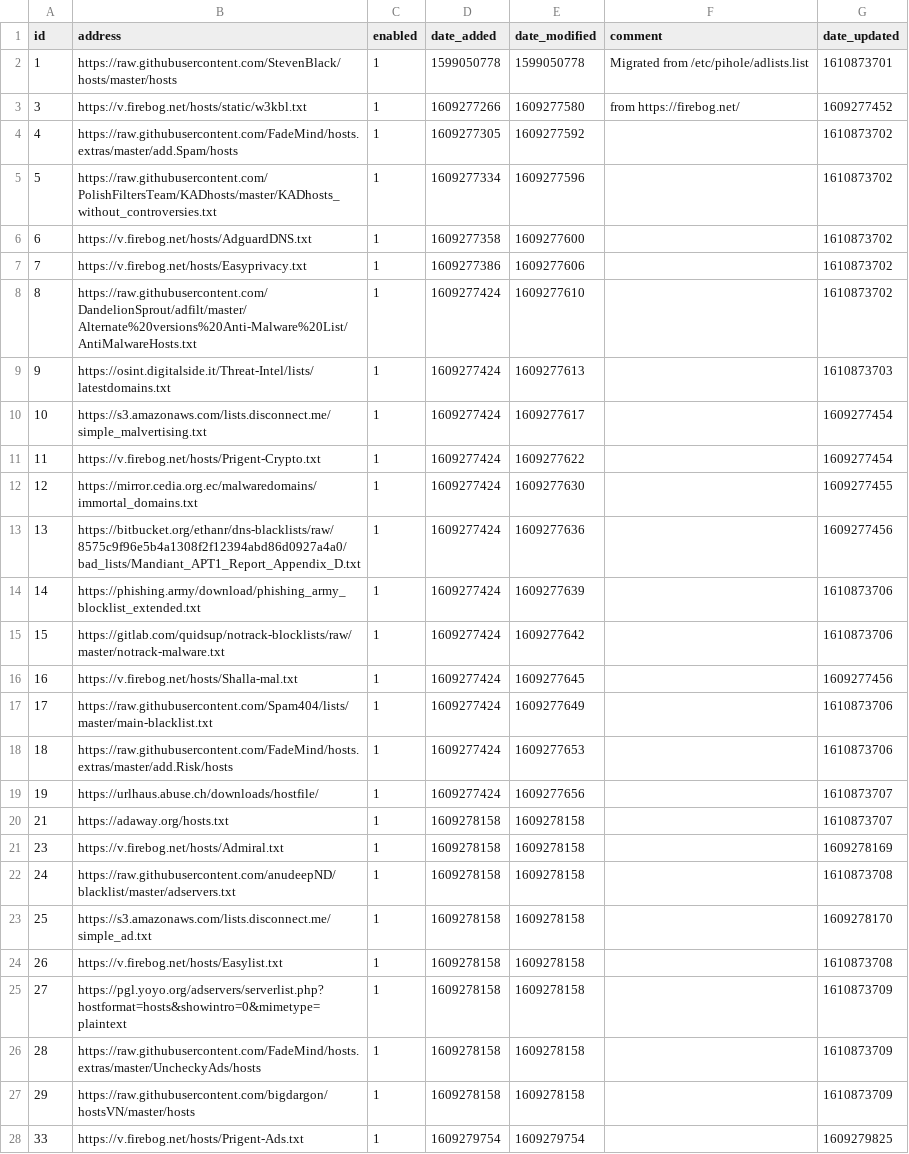
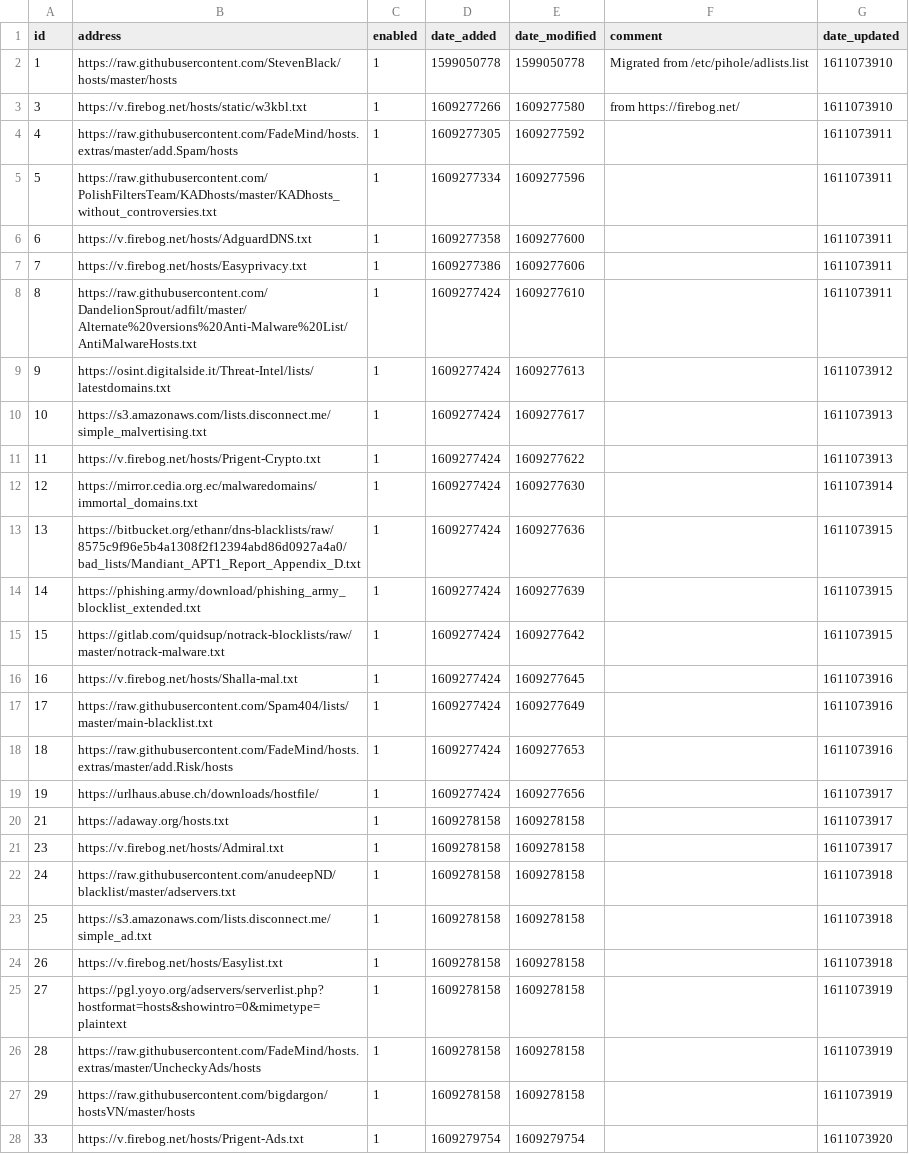
Before and after one commit to Greg2dot0/my-pihole-lists, a CSV file: adlist.csv, drawn as a sheet.

Commit message:
Updated January 19, 2021 12:00PM

```diff
--- a/adlist.csv
+++ b/adlist.csv
@@ -1,28 +1,28 @@
 id,address,enabled,date_added,date_modified,comment,date_updated
-1,https://raw.githubusercontent.com/StevenBlack/hosts/master/hosts,1,1599050778,1599050778,"Migrated from /etc/pihole/adlists.list",1610873701
-3,https://v.firebog.net/hosts/static/w3kbl.txt,1,1609277266,1609277580,"from https://firebog.net/",1609277452
-4,https://raw.githubusercontent.com/FadeMind/hosts.extras/master/add.Spam/hosts,1,1609277305,1609277592,,1610873702
-5,https://raw.githubusercontent.com/PolishFiltersTeam/KADhosts/master/KADhosts_without_controversies.txt,1,1609277334,1609277596,,1610873702
-6,https://v.firebog.net/hosts/AdguardDNS.txt,1,1609277358,1609277600,,1610873702
-7,https://v.firebog.net/hosts/Easyprivacy.txt,1,1609277386,1609277606,,1610873702
-8,https://raw.githubusercontent.com/DandelionSprout/adfilt/master/Alternate%20versions%20Anti-Malware%20List/AntiMalwareHosts.txt,1,1609277424,1609277610,,1610873702
-9,https://osint.digitalside.it/Threat-Intel/lists/latestdomains.txt,1,1609277424,1609277613,,1610873703
-10,https://s3.amazonaws.com/lists.disconnect.me/simple_malvertising.txt,1,1609277424,1609277617,,1609277454
-11,https://v.firebog.net/hosts/Prigent-Crypto.txt,1,1609277424,1609277622,,1609277454
-12,https://mirror.cedia.org.ec/malwaredomains/immortal_domains.txt,1,1609277424,1609277630,,1609277455
-13,https://bitbucket.org/ethanr/dns-blacklists/raw/8575c9f96e5b4a1308f2f12394abd86d0927a4a0/bad_lists/Mandiant_APT1_Report_Appendix_D.txt,1,1609277424,1609277636,,1609277456
-14,https://phishing.army/download/phishing_army_blocklist_extended.txt,1,1609277424,1609277639,,1610873706
-15,https://gitlab.com/quidsup/notrack-blocklists/raw/master/notrack-malware.txt,1,1609277424,1609277642,,1610873706
-16,https://v.firebog.net/hosts/Shalla-mal.txt,1,1609277424,1609277645,,1609277456
-17,https://raw.githubusercontent.com/Spam404/lists/master/main-blacklist.txt,1,1609277424,1609277649,,1610873706
-18,https://raw.githubusercontent.com/FadeMind/hosts.extras/master/add.Risk/hosts,1,1609277424,1609277653,,1610873706
-19,https://urlhaus.abuse.ch/downloads/hostfile/,1,1609277424,1609277656,,1610873707
-21,https://adaway.org/hosts.txt,1,1609278158,1609278158,,1610873707
-23,https://v.firebog.net/hosts/Admiral.txt,1,1609278158,1609278158,,1609278169
-24,https://raw.githubusercontent.com/anudeepND/blacklist/master/adservers.txt,1,1609278158,1609278158,,1610873708
-25,https://s3.amazonaws.com/lists.disconnect.me/simple_ad.txt,1,1609278158,1609278158,,1609278170
-26,https://v.firebog.net/hosts/Easylist.txt,1,1609278158,1609278158,,1610873708
-27,https://pgl.yoyo.org/adservers/serverlist.php?hostformat=hosts&showintro=0&mimetype=plaintext,1,1609278158,1609278158,,1610873709
-28,https://raw.githubusercontent.com/FadeMind/hosts.extras/master/UncheckyAds/hosts,1,1609278158,1609278158,,1610873709
-29,https://raw.githubusercontent.com/bigdargon/hostsVN/master/hosts,1,1609278158,1609278158,,1610873709
-33,https://v.firebog.net/hosts/Prigent-Ads.txt,1,1609279754,1609279754,,1609279825
+1,https://raw.githubusercontent.com/StevenBlack/hosts/master/hosts,1,1599050778,1599050778,"Migrated from /etc/pihole/adlists.list",1611073910
+3,https://v.firebog.net/hosts/static/w3kbl.txt,1,1609277266,1609277580,"from https://firebog.net/",1611073910
+4,https://raw.githubusercontent.com/FadeMind/hosts.extras/master/add.Spam/hosts,1,1609277305,1609277592,,1611073911
+5,https://raw.githubusercontent.com/PolishFiltersTeam/KADhosts/master/KADhosts_without_controversies.txt,1,1609277334,1609277596,,1611073911
+6,https://v.firebog.net/hosts/AdguardDNS.txt,1,1609277358,1609277600,,1611073911
+7,https://v.firebog.net/hosts/Easyprivacy.txt,1,1609277386,1609277606,,1611073911
+8,https://raw.githubusercontent.com/DandelionSprout/adfilt/master/Alternate%20versions%20Anti-Malware%20List/AntiMalwareHosts.txt,1,1609277424,1609277610,,1611073911
+9,https://osint.digitalside.it/Threat-Intel/lists/latestdomains.txt,1,1609277424,1609277613,,1611073912
+10,https://s3.amazonaws.com/lists.disconnect.me/simple_malvertising.txt,1,1609277424,1609277617,,1611073913
+11,https://v.firebog.net/hosts/Prigent-Crypto.txt,1,1609277424,1609277622,,1611073913
+12,https://mirror.cedia.org.ec/malwaredomains/immortal_domains.txt,1,1609277424,1609277630,,1611073914
+13,https://bitbucket.org/ethanr/dns-blacklists/raw/8575c9f96e5b4a1308f2f12394abd86d0927a4a0/bad_lists/Mandiant_APT1_Report_Appendix_D.txt,1,1609277424,1609277636,,1611073915
+14,https://phishing.army/download/phishing_army_blocklist_extended.txt,1,1609277424,1609277639,,1611073915
+15,https://gitlab.com/quidsup/notrack-blocklists/raw/master/notrack-malware.txt,1,1609277424,1609277642,,1611073915
+16,https://v.firebog.net/hosts/Shalla-mal.txt,1,1609277424,1609277645,,1611073916
+17,https://raw.githubusercontent.com/Spam404/lists/master/main-blacklist.txt,1,1609277424,1609277649,,1611073916
+18,https://raw.githubusercontent.com/FadeMind/hosts.extras/master/add.Risk/hosts,1,1609277424,1609277653,,1611073916
+19,https://urlhaus.abuse.ch/downloads/hostfile/,1,1609277424,1609277656,,1611073917
+21,https://adaway.org/hosts.txt,1,1609278158,1609278158,,1611073917
+23,https://v.firebog.net/hosts/Admiral.txt,1,1609278158,1609278158,,1611073917
+24,https://raw.githubusercontent.com/anudeepND/blacklist/master/adservers.txt,1,1609278158,1609278158,,1611073918
+25,https://s3.amazonaws.com/lists.disconnect.me/simple_ad.txt,1,1609278158,1609278158,,1611073918
+26,https://v.firebog.net/hosts/Easylist.txt,1,1609278158,1609278158,,1611073918
+27,https://pgl.yoyo.org/adservers/serverlist.php?hostformat=hosts&showintro=0&mimetype=plaintext,1,1609278158,1609278158,,1611073919
+28,https://raw.githubusercontent.com/FadeMind/hosts.extras/master/UncheckyAds/hosts,1,1609278158,1609278158,,1611073919
+29,https://raw.githubusercontent.com/bigdargon/hostsVN/master/hosts,1,1609278158,1609278158,,1611073919
+33,https://v.firebog.net/hosts/Prigent-Ads.txt,1,1609279754,1609279754,,1611073920
```
